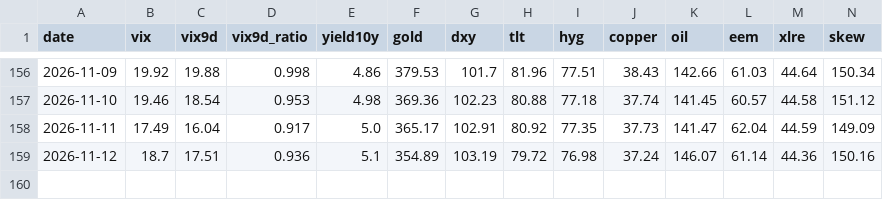
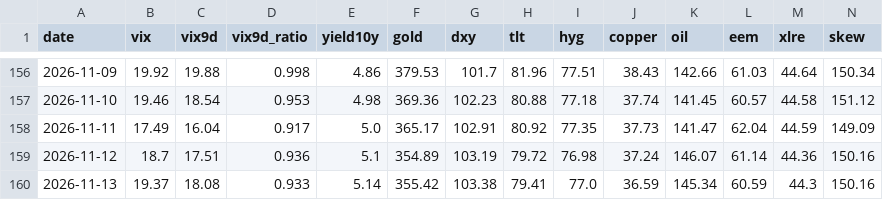
Before and after one commit to one7rade-byte/gex-tracker, a CSV file: regime_log.csv, drawn as a sheet; only a part is shown, gaps mark what is left out; rows hold the shown columns only; the diff names each change by its address in the sheet, - before the commit and + after, or states it on an @@ line.

```diff
--- a/regime_log.csv
+++ b/regime_log.csv
+row 160: 2026-11-13 | 19.37 | 18.08 | 0.933 | 5.14 | 355.42 | 103.38 | 79.41 | 77.0 | 36.59 | 145.34 | 60.59 | 44.3 | 150.16
```
Also changed, not shown: gex_log.csv, 2 other files.
